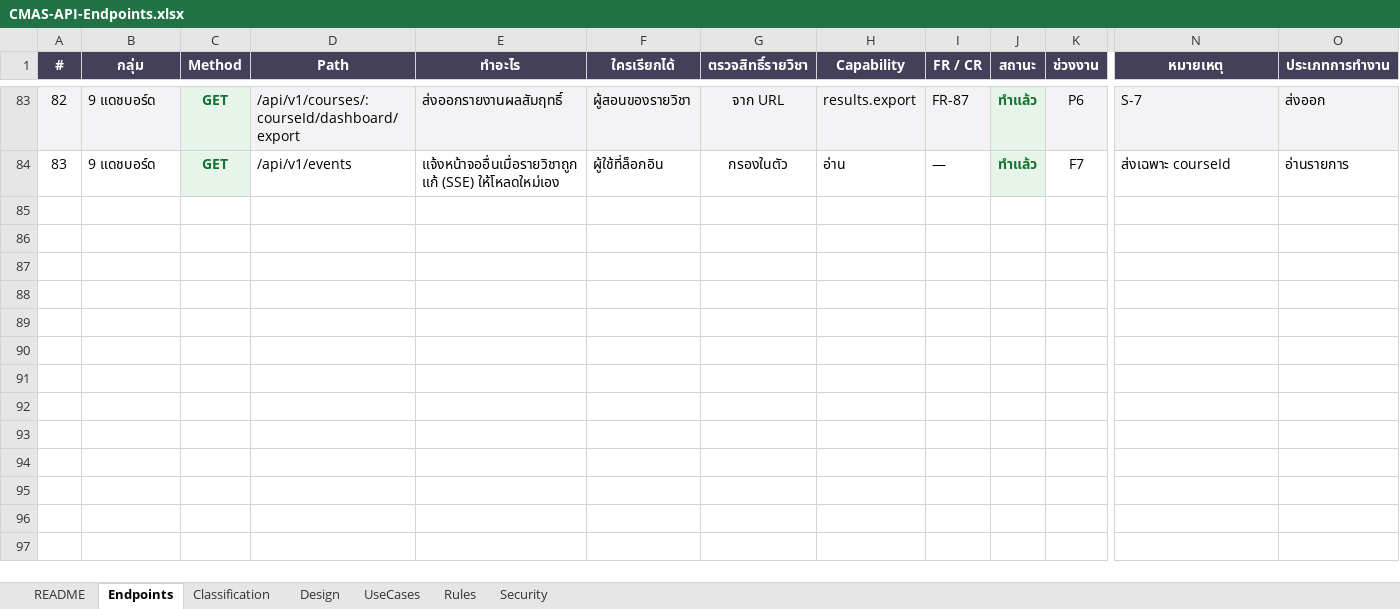
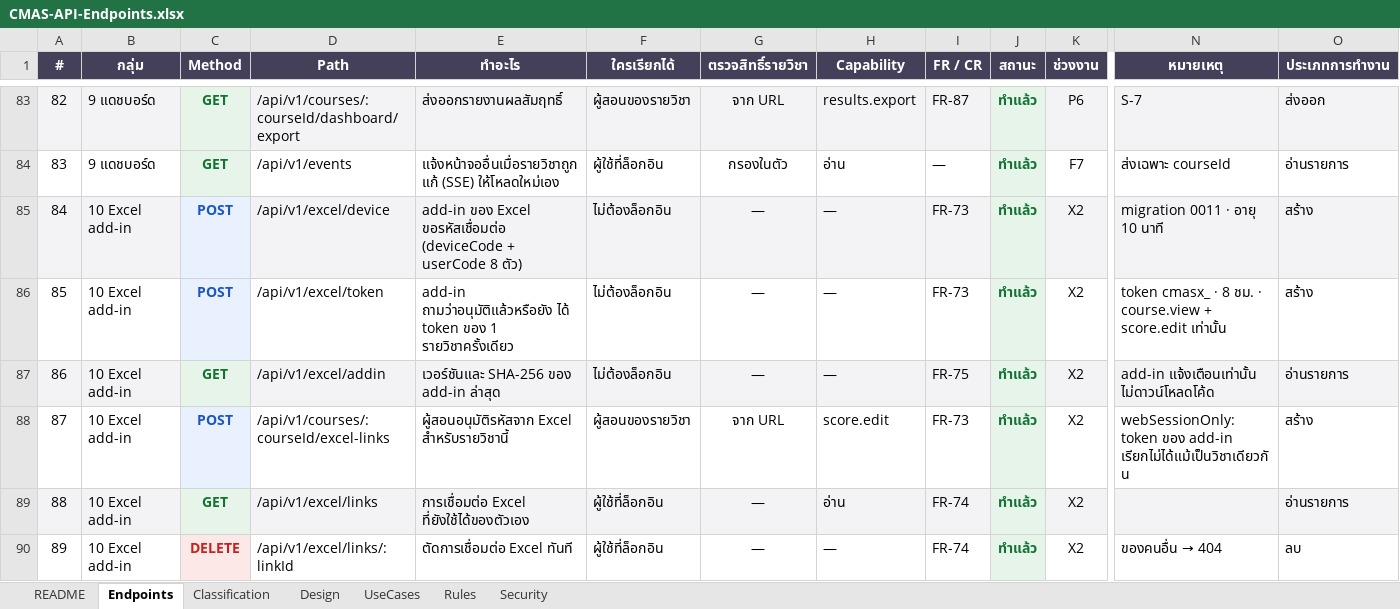
Before and after one commit to SIET-KMITL-INCEPTIO/CMAS-CLO, an Excel workbook: docs/excel/api/CMAS-API-Endpoints.xlsx, sheet Endpoints, drawn as a sheet; only a part is shown, gaps mark what is left out; values as stored, in another font and other column widths than the file's, no borders; rows hold the shown columns only; the diff names each change by its address in the sheet, - before the commit and + after, or states it on an @@ line.

```diff
--- a/docs/excel/api/CMAS-API-Endpoints.xlsx (sheet Endpoints)
+++ b/docs/excel/api/CMAS-API-Endpoints.xlsx (sheet Endpoints)
+row 85: 84 | 10 Excel add-in | POST | /api/v1/excel/device | add-in ของ Excel ขอรหัสเชื่อมต่อ (deviceCode + userCode 8 ตัว) | ไม่ต้องล็อกอิน | — | — | FR-73 | ทำแล้ว | X2 | migration 0011 · อายุ 10 นาที | สร้าง
+row 86: 85 | 10 Excel add-in | POST | /api/v1/excel/token | add-in ถามว่าอนุมัติแล้วหรือยัง ได้ token ของ 1 รายวิชาครั้งเดียว | ไม่ต้องล็อกอิน | — | — | FR-73 | ทำแล้ว | X2 | token cmasx_ · 8 ชม. · course.view + score.edit เท่านั้น | สร้าง
+row 87: 86 | 10 Excel add-in | GET | /api/v1/excel/addin | เวอร์ชันและ SHA-256 ของ add-in ล่าสุด | ไม่ต้องล็อกอิน | — | — | FR-75 | ทำแล้ว | X2 | add-in แจ้งเตือนเท่านั้น ไม่ดาวน์โหลดโค้ด | อ่านรายการ
+row 88: 87 | 10 Excel add-in | POST | /api/v1/courses/:courseId/excel-links | ผู้สอนอนุมัติรหัสจาก Excel สำหรับรายวิชานี้ | ผู้สอนของรายวิชา | จาก URL | score.edit | FR-73 | ทำแล้ว | X2 | webSessionOnly: token ของ add-in เรียกไม่ได้แม้เป็นวิชาเดียวกัน | สร้าง
+row 89: 88 | 10 Excel add-in | GET | /api/v1/excel/links | การเชื่อมต่อ Excel ที่ยังใช้ได้ของตัวเอง | ผู้ใช้ที่ล็อกอิน | — | อ่าน | FR-74 | ทำแล้ว | X2 |  | อ่านรายการ
+row 90: 89 | 10 Excel add-in | DELETE | /api/v1/excel/links/:linkId | ตัดการเชื่อมต่อ Excel ทันที | ผู้ใช้ที่ล็อกอิน | — | — | FR-74 | ทำแล้ว | X2 | ของคนอื่น → 404 | ลบ
```
Also changed, not shown: sheet Design, sheet Security, 38 other files.
